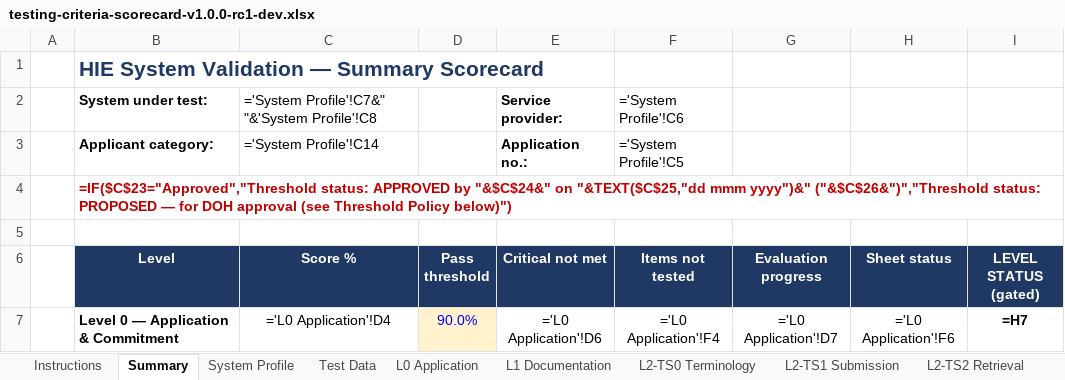
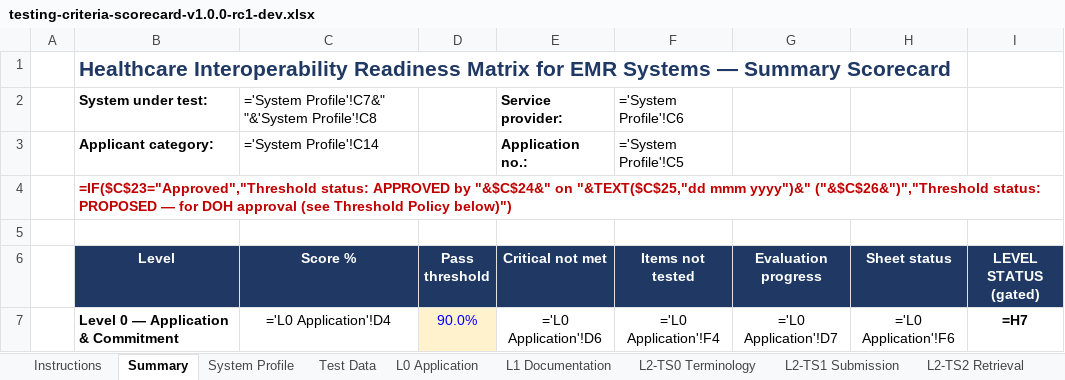
Before and after one commit to dohwvchdictu/hirmes-tool, an Excel workbook: preview/dev-2610151000/testing-criteria-scorecard-v1.0.0-rc1-dev.xlsx, sheet Summary, drawn as a sheet; only a part is shown; values as stored, in another font and other column widths than the file's, no borders; formulas without a stored value are shown as written; conditional formats not drawn; the diff names each change by its address in the sheet, - before the commit and + after, or states it on an @@ line.

```diff
--- a/preview/dev-2610151000/testing-criteria-scorecard-v1.0.0-rc1-dev.xlsx (sheet Summary)
+++ b/preview/dev-2610151000/testing-criteria-scorecard-v1.0.0-rc1-dev.xlsx (sheet Summary)
-B1 (Level): HIE System Validation — Summary…
+B1 (Level): Healthcare Interoperability Readiness Matrix for EMR Systems — Summary…
```
Also changed, not shown: sheet Printed Evaluation Report, sheet Instructions, 7 other files.
